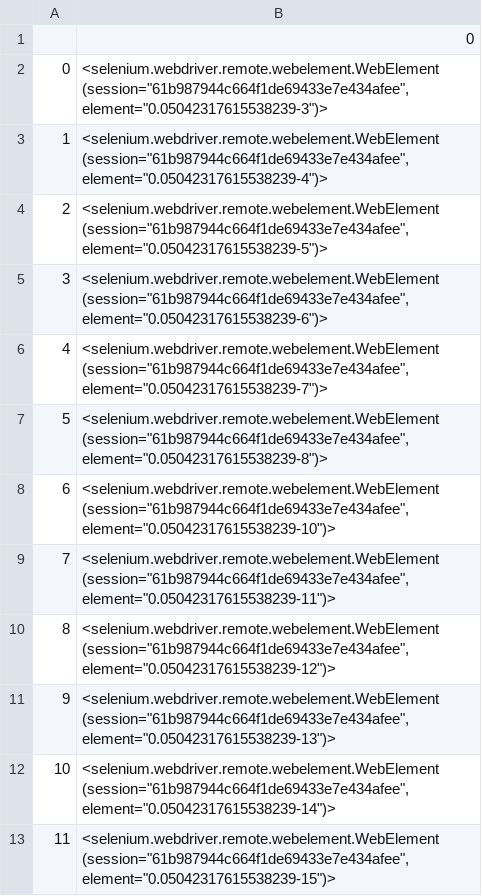
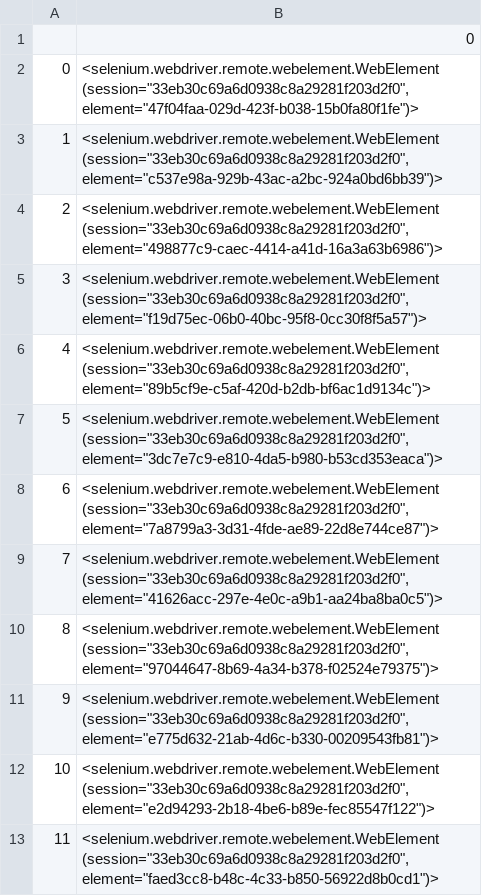
Before and after one commit to Baquetron/buanalysis, a CSV file: data/Investing_data.csv, drawn as a sheet.

```diff
--- a/data/Investing_data.csv
+++ b/data/Investing_data.csv
@@ -1,13 +1,13 @@
 ,0
-0,"<selenium.webdriver.remote.webelement.WebElement (session=""61b987944c664f1de69433e7e434afee"", element=""0.05042317615538239-3"")>"
-1,"<selenium.webdriver.remote.webelement.WebElement (session=""61b987944c664f1de69433e7e434afee"", element=""0.05042317615538239-4"")>"
-2,"<selenium.webdriver.remote.webelement.WebElement (session=""61b987944c664f1de69433e7e434afee"", element=""0.05042317615538239-5"")>"
-3,"<selenium.webdriver.remote.webelement.WebElement (session=""61b987944c664f1de69433e7e434afee"", element=""0.05042317615538239-6"")>"
-4,"<selenium.webdriver.remote.webelement.WebElement (session=""61b987944c664f1de69433e7e434afee"", element=""0.05042317615538239-7"")>"
-5,"<selenium.webdriver.remote.webelement.WebElement (session=""61b987944c664f1de69433e7e434afee"", element=""0.05042317615538239-8"")>"
-6,"<selenium.webdriver.remote.webelement.WebElement (session=""61b987944c664f1de69433e7e434afee"", element=""0.05042317615538239-10"")>"
-7,"<selenium.webdriver.remote.webelement.WebElement (session=""61b987944c664f1de69433e7e434afee"", element=""0.05042317615538239-11"")>"
-8,"<selenium.webdriver.remote.webelement.WebElement (session=""61b987944c664f1de69433e7e434afee"", element=""0.05042317615538239-12"")>"
-9,"<selenium.webdriver.remote.webelement.WebElement (session=""61b987944c664f1de69433e7e434afee"", element=""0.05042317615538239-13"")>"
-10,"<selenium.webdriver.remote.webelement.WebElement (session=""61b987944c664f1de69433e7e434afee"", element=""0.05042317615538239-14"")>"
-11,"<selenium.webdriver.remote.webelement.WebElement (session=""61b987944c664f1de69433e7e434afee"", element=""0.05042317615538239-15"")>"
+0,"<selenium.webdriver.remote.webelement.WebElement (session=""33eb30c69a6d0938c8a29281f203d2f0"", element=""47f04faa-029d-423f-b038-15b0fa80f1fe"")>"
+1,"<selenium.webdriver.remote.webelement.WebElement (session=""33eb30c69a6d0938c8a29281f203d2f0"", element=""c537e98a-929b-43ac-a2bc-924a0bd6bb39"")>"
+2,"<selenium.webdriver.remote.webelement.WebElement (session=""33eb30c69a6d0938c8a29281f203d2f0"", element=""498877c9-caec-4414-a41d-16a3a63b6986"")>"
+3,"<selenium.webdriver.remote.webelement.WebElement (session=""33eb30c69a6d0938c8a29281f203d2f0"", element=""f19d75ec-06b0-40bc-95f8-0cc30f8f5a57"")>"
+4,"<selenium.webdriver.remote.webelement.WebElement (session=""33eb30c69a6d0938c8a29281f203d2f0"", element=""89b5cf9e-c5af-420d-b2db-bf6ac1d9134c"")>"
+5,"<selenium.webdriver.remote.webelement.WebElement (session=""33eb30c69a6d0938c8a29281f203d2f0"", element=""3dc7e7c9-e810-4da5-b980-b53cd353eaca"")>"
+6,"<selenium.webdriver.remote.webelement.WebElement (session=""33eb30c69a6d0938c8a29281f203d2f0"", element=""7a8799a3-3d31-4fde-ae89-22d8e744ce87"")>"
+7,"<selenium.webdriver.remote.webelement.WebElement (session=""33eb30c69a6d0938c8a29281f203d2f0"", element=""41626acc-297e-4e0c-a9b1-aa24ba8ba0c5"")>"
+8,"<selenium.webdriver.remote.webelement.WebElement (session=""33eb30c69a6d0938c8a29281f203d2f0"", element=""97044647-8b69-4a34-b378-f02524e79375"")>"
+9,"<selenium.webdriver.remote.webelement.WebElement (session=""33eb30c69a6d0938c8a29281f203d2f0"", element=""e775d632-21ab-4d6c-b330-00209543fb81"")>"
+10,"<selenium.webdriver.remote.webelement.WebElement (session=""33eb30c69a6d0938c8a29281f203d2f0"", element=""e2d94293-2b18-4be6-b89e-fec85547f122"")>"
+11,"<selenium.webdriver.remote.webelement.WebElement (session=""33eb30c69a6d0938c8a29281f203d2f0"", element=""faed3cc8-b48c-4c33-b850-56922d8b0cd1"")>"
```
Also changed, not shown: 3 other files.
